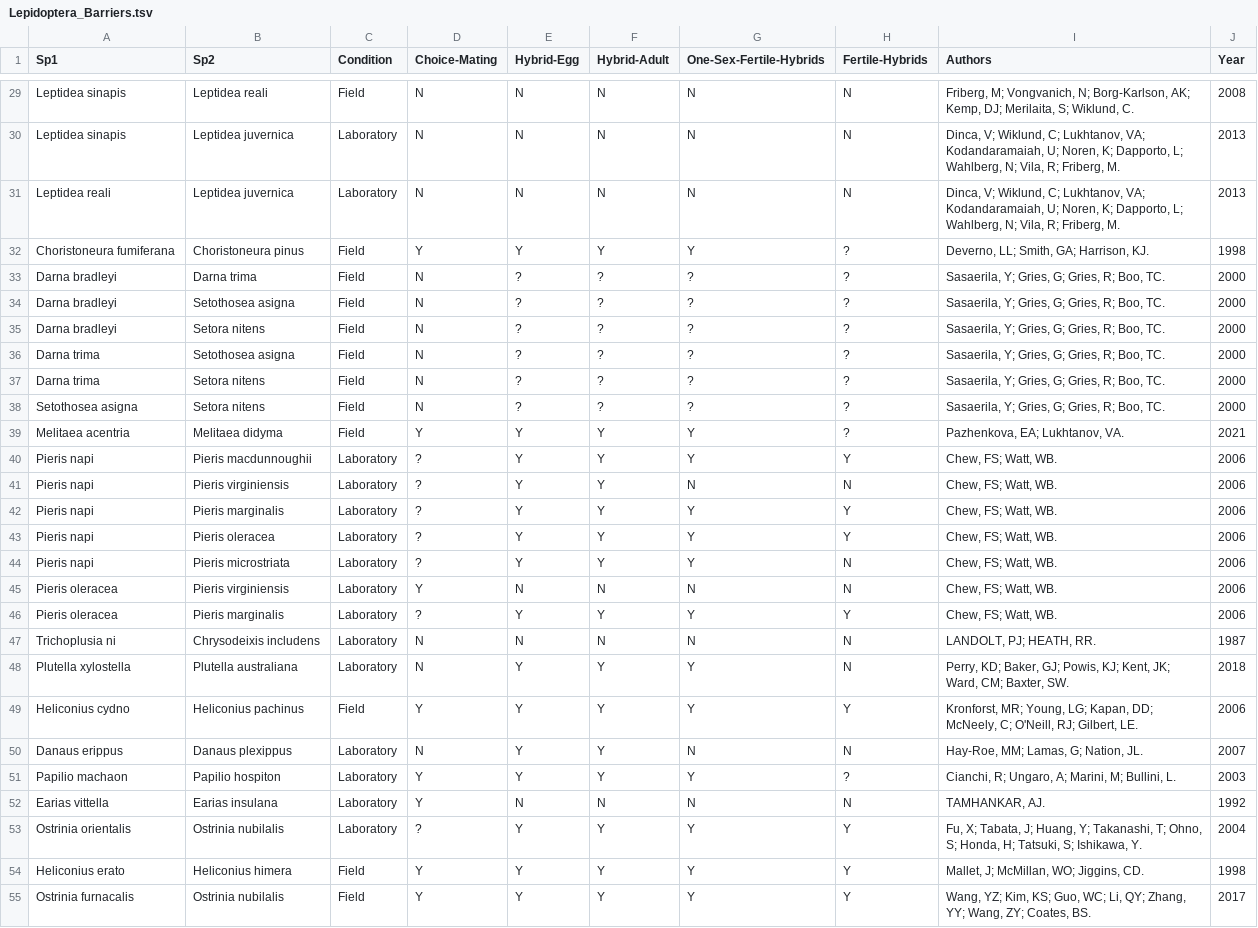
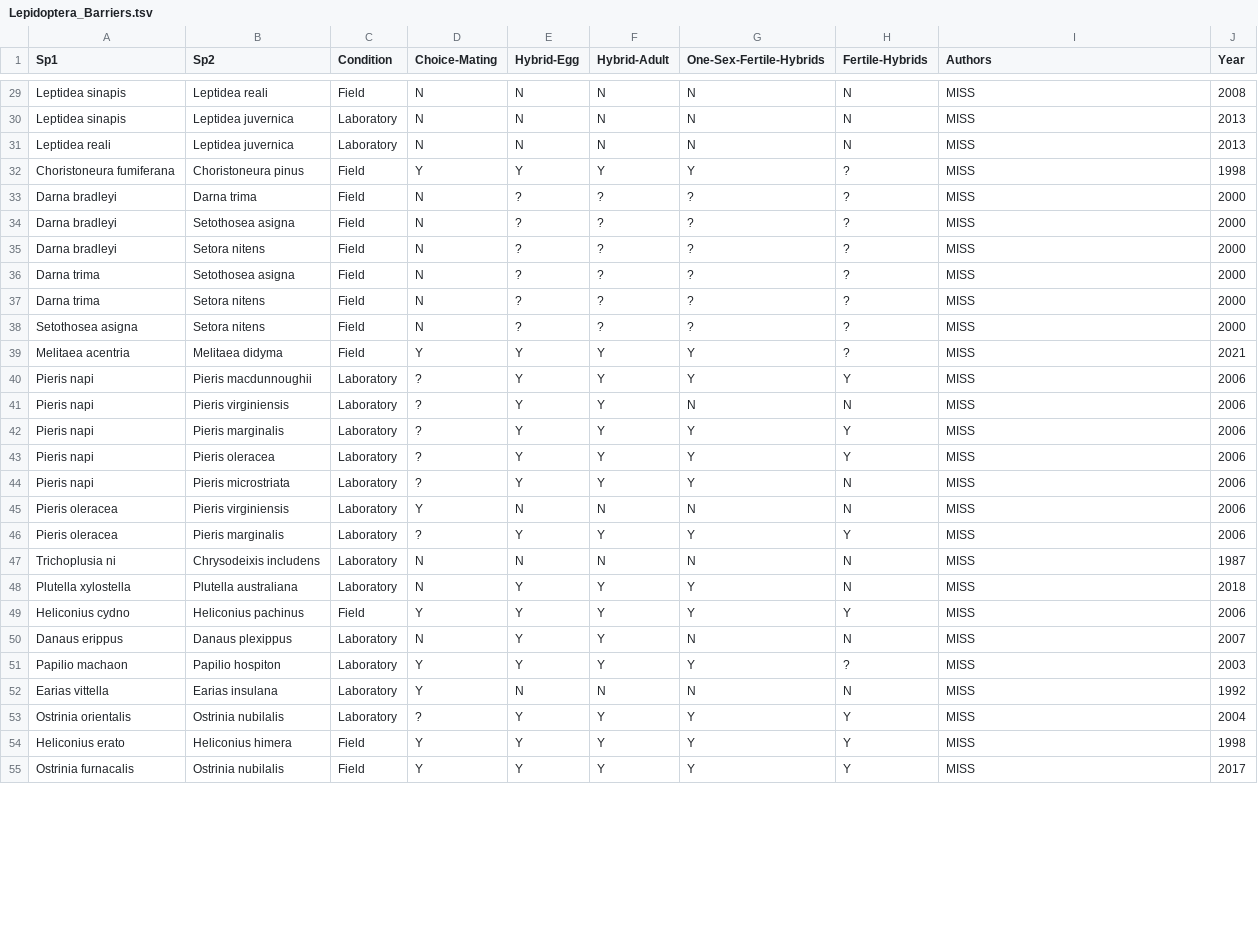
Before and after one commit to LuisRodrigoArce-Valdes/Insect_Hybridization_CC, a TSV file: Linux/04_Barriers_vs_Distance/data/01_raw/Lepidoptera_Barriers.tsv, drawn as a sheet; only a part is shown, gaps mark what is left out; the diff covers the shown part only; the diff names each change by its address in the sheet, - before the commit and + after, or states it on an @@ line.

```diff
--- a/Linux/04_Barriers_vs_Distance/data/01_raw/Lepidoptera_Barriers.tsv
+++ b/Linux/04_Barriers_vs_Distance/data/01_raw/Lepidoptera_Barriers.tsv
-I29 (Authors): Friberg, M; Vongvanich, N; Borg-Karlson, AK; Kemp, DJ; Merilaita, S; Wiklund, C.
+I29 (Authors): MISS
-I30:I31 (Authors): Dinca, V; Wiklund, C; Lukhtanov, VA; Kodandaramaiah, U; Noren, K; Dapporto, L; Wahlberg, N; Vila, R; Friberg, M.
+I30:I31 (Authors): MISS
-I32 (Authors): Deverno, LL; Smith, GA; Harrison, KJ.
+I32 (Authors): MISS
-I33:I38 (Authors): Sasaerila, Y; Gries, G; Gries, R; Boo, TC.
+I33:I38 (Authors): MISS
-I39 (Authors): Pazhenkova, EA; Lukhtanov, VA.
+I39 (Authors): MISS
-I40:I46 (Authors): Chew, FS; Watt, WB.
+I40:I46 (Authors): MISS
-I47 (Authors): LANDOLT, PJ; HEATH, RR.
+I47 (Authors): MISS
-I48 (Authors): Perry, KD; Baker, GJ; Powis, KJ; Kent, JK; Ward, CM; Baxter, SW.
+I48 (Authors): MISS
-I49 (Authors): Kronforst, MR; Young, LG; Kapan, DD; McNeely, C; O'Neill, RJ; Gilbert, LE.
+I49 (Authors): MISS
-I50 (Authors): Hay-Roe, MM; Lamas, G; Nation, JL.
+I50 (Authors): MISS
-I51 (Authors): Cianchi, R; Ungaro, A; Marini, M; Bullini, L.
+I51 (Authors): MISS
-I52 (Authors): TAMHANKAR, AJ.
+I52 (Authors): MISS
-I53 (Authors): Fu, X; Tabata, J; Huang, Y; Takanashi, T; Ohno, S; Honda, H; Tatsuki, S; Ishikawa, Y.
+I53 (Authors): MISS
-I54 (Authors): Mallet, J; McMillan, WO; Jiggins, CD.
+I54 (Authors): MISS
-I55 (Authors): Wang, YZ; Kim, KS; Guo, WC; Li, QY; Zhang, YY; Wang, ZY; Coates, BS.
+I55 (Authors): MISS
```
Also changed, not shown: 36 edited cells elsewhere in this file, Linux/05_Barriers_Calculation/figures/01_Merged_Table.tsv, Linux/05_Barriers_Calculation/figures/02_Reproductive_Isolation.tsv, 12 other files.
